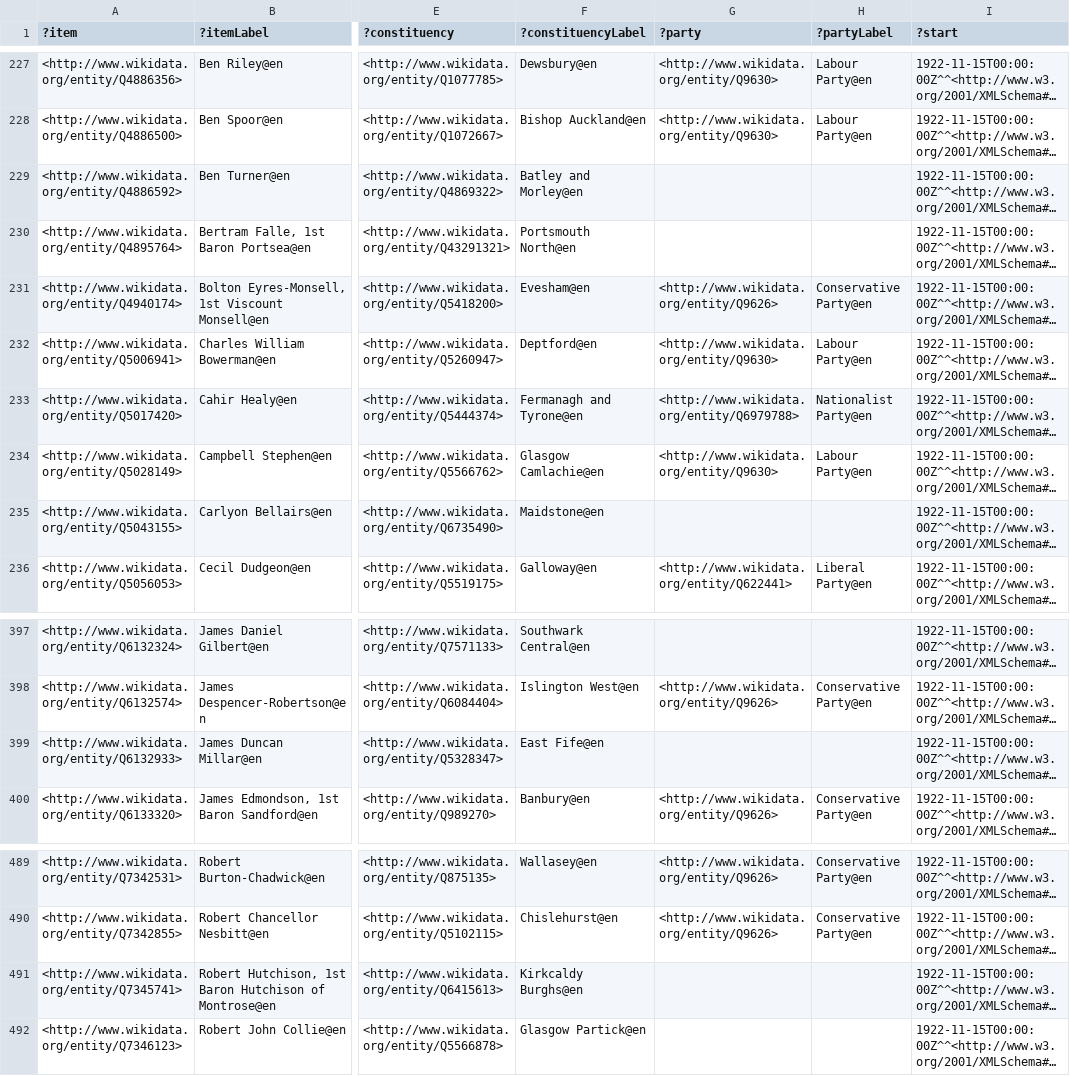
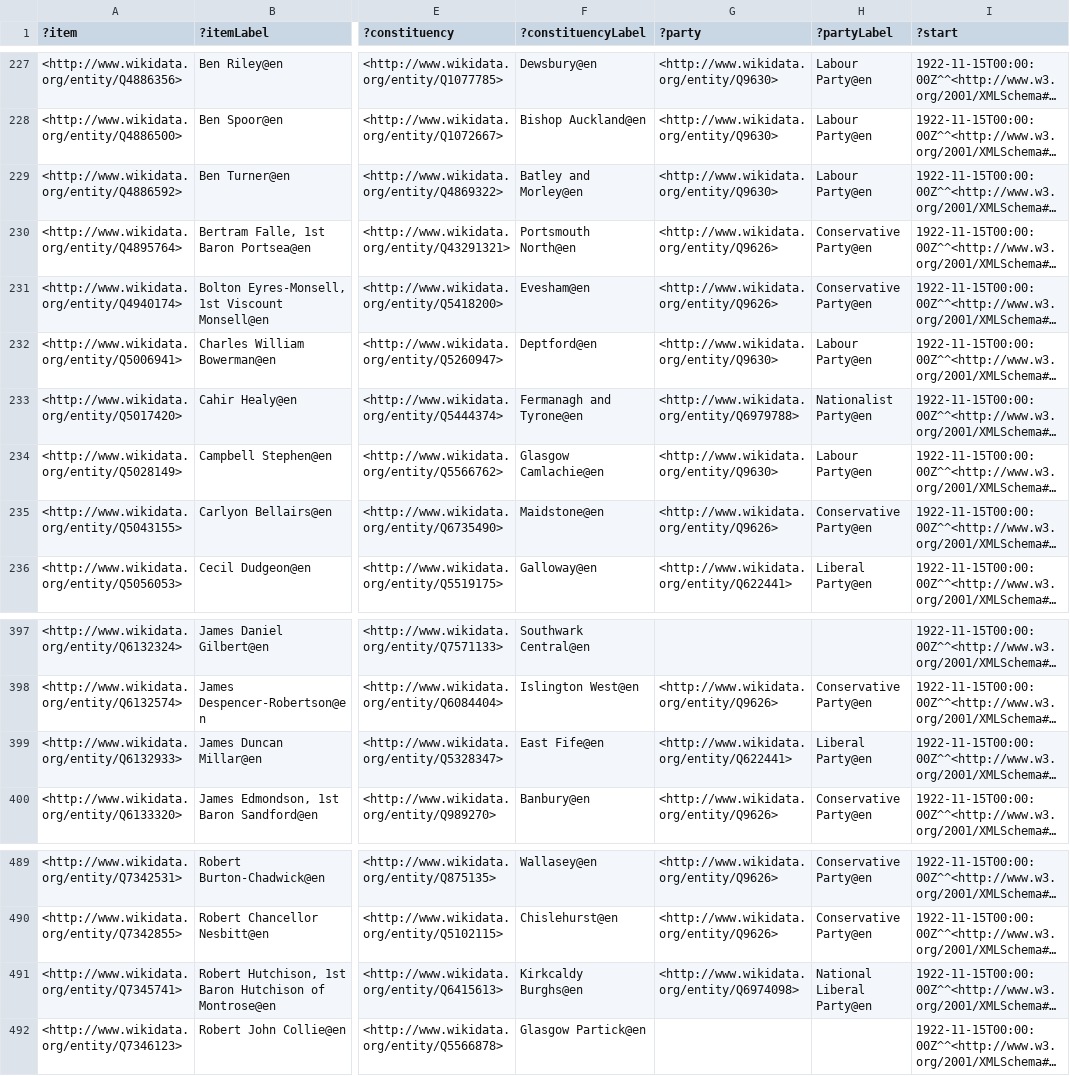
Before and after one commit to generalist/parliament, a TSV file: Q41582584.tsv, drawn as a sheet; only a part is shown, gaps mark what is left out; long unchanged cells end in …; the diff names each change by its address in the sheet, - before the commit and + after, or states it on an @@ line.

```diff
--- a/Q41582584.tsv
+++ b/Q41582584.tsv
-G229 (?party): (empty)
+G229 (?party): <http://www.wikidata.org/entity/Q9630>
-H229 (?partyLabel): (empty)
+H229 (?partyLabel): Labour Party@en
-G230 (?party): (empty)
+G230 (?party): <http://www.wikidata.org/entity/Q9626>
-H230 (?partyLabel): (empty)
+H230 (?partyLabel): Conservative Party@en
-G235 (?party): (empty)
+G235 (?party): <http://www.wikidata.org/entity/Q9626>
-H235 (?partyLabel): (empty)
+H235 (?partyLabel): Conservative Party@en
-G399 (?party): (empty)
+G399 (?party): <http://www.wikidata.org/entity/Q622441>
-H399 (?partyLabel): (empty)
+H399 (?partyLabel): Liberal Party@en
-G491 (?party): (empty)
+G491 (?party): <http://www.wikidata.org/entity/Q6974098>
-H491 (?partyLabel): (empty)
+H491 (?partyLabel): National Liberal Party@en
```
Also changed, not shown: Q41582581.tsv, Q41582585.tsv, 11 other files.
